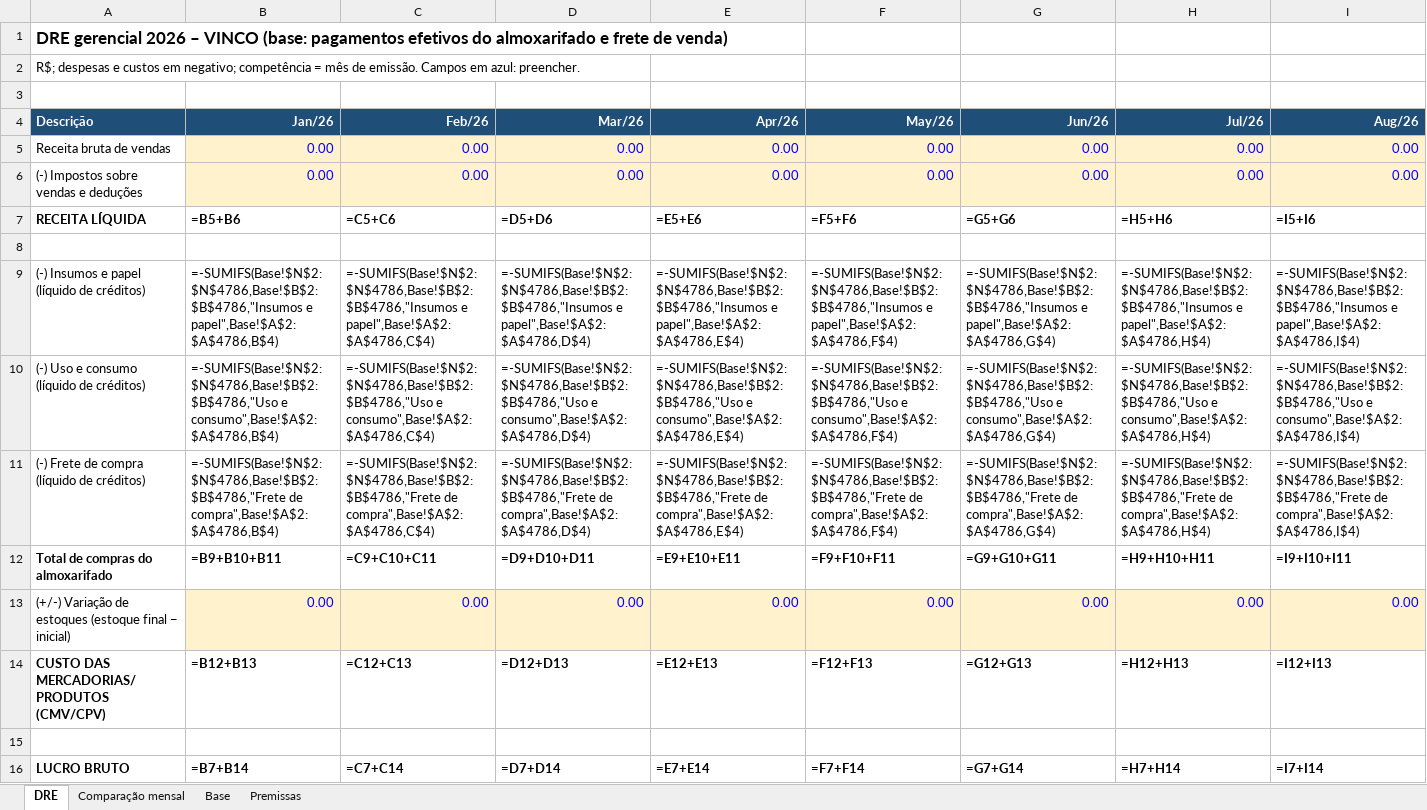
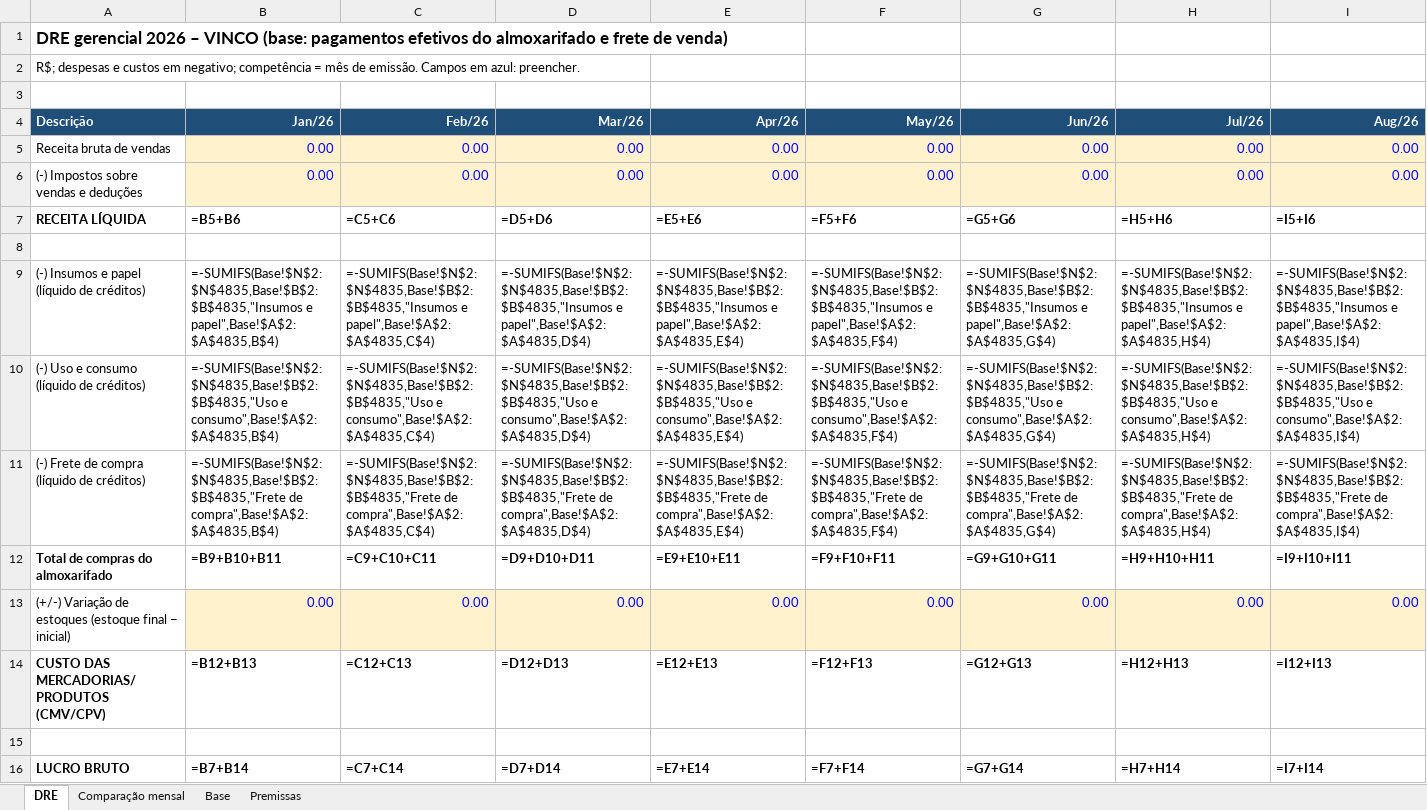
Before and after one commit to renanferreiramartinspb-code/planilha-dre, an Excel workbook: dre_almoxarifado_2026.xlsx, sheet DRE, drawn as a sheet; only a part is shown; values as stored, in another font and other column widths than the file's, no borders; formulas without a stored value are shown as written; the diff covers the shown part only; the diff names each change by its address in the sheet, - before the commit and + after, or states it on an @@ line.

```diff
--- a/dre_almoxarifado_2026.xlsx (sheet DRE)
+++ b/dre_almoxarifado_2026.xlsx (sheet DRE)
-B9 (Jan/26): =-SUMIFS(Base!$N$2:$N$4786,Base!$B$2:$B$4786,"Insumos e papel",Base!$A$2:$A$4786,B$4)
+B9 (Jan/26): =-SUMIFS(Base!$N$2:$N$4835,Base!$B$2:$B$4835,"Insumos e papel",Base!$A$2:$A$4835,B$4)
-C9 (Feb/26): =-SUMIFS(Base!$N$2:$N$4786,Base!$B$2:$B$4786,"Insumos e papel",Base!$A$2:$A$4786,C$4)
+C9 (Feb/26): =-SUMIFS(Base!$N$2:$N$4835,Base!$B$2:$B$4835,"Insumos e papel",Base!$A$2:$A$4835,C$4)
-D9 (Mar/26): =-SUMIFS(Base!$N$2:$N$4786,Base!$B$2:$B$4786,"Insumos e papel",Base!$A$2:$A$4786,D$4)
+D9 (Mar/26): =-SUMIFS(Base!$N$2:$N$4835,Base!$B$2:$B$4835,"Insumos e papel",Base!$A$2:$A$4835,D$4)
-E9 (Apr/26): =-SUMIFS(Base!$N$2:$N$4786,Base!$B$2:$B$4786,"Insumos e papel",Base!$A$2:$A$4786,E$4)
+E9 (Apr/26): =-SUMIFS(Base!$N$2:$N$4835,Base!$B$2:$B$4835,"Insumos e papel",Base!$A$2:$A$4835,E$4)
-F9 (May/26): =-SUMIFS(Base!$N$2:$N$4786,Base!$B$2:$B$4786,"Insumos e papel",Base!$A$2:$A$4786,F$4)
+F9 (May/26): =-SUMIFS(Base!$N$2:$N$4835,Base!$B$2:$B$4835,"Insumos e papel",Base!$A$2:$A$4835,F$4)
-G9 (Jun/26): =-SUMIFS(Base!$N$2:$N$4786,Base!$B$2:$B$4786,"Insumos e papel",Base!$A$2:$A$4786,G$4)
+G9 (Jun/26): =-SUMIFS(Base!$N$2:$N$4835,Base!$B$2:$B$4835,"Insumos e papel",Base!$A$2:$A$4835,G$4)
-H9 (Jul/26): =-SUMIFS(Base!$N$2:$N$4786,Base!$B$2:$B$4786,"Insumos e papel",Base!$A$2:$A$4786,H$4)
+H9 (Jul/26): =-SUMIFS(Base!$N$2:$N$4835,Base!$B$2:$B$4835,"Insumos e papel",Base!$A$2:$A$4835,H$4)
-I9 (Aug/26): =-SUMIFS(Base!$N$2:$N$4786,Base!$B$2:$B$4786,"Insumos e papel",Base!$A$2:$A$4786,I$4)
+I9 (Aug/26): =-SUMIFS(Base!$N$2:$N$4835,Base!$B$2:$B$4835,"Insumos e papel",Base!$A$2:$A$4835,I$4)
-B10 (Jan/26): =-SUMIFS(Base!$N$2:$N$4786,Base!$B$2:$B$4786,"Uso e consumo",Base!$A$2:$A$4786,B$4)
+B10 (Jan/26): =-SUMIFS(Base!$N$2:$N$4835,Base!$B$2:$B$4835,"Uso e consumo",Base!$A$2:$A$4835,B$4)
-C10 (Feb/26): =-SUMIFS(Base!$N$2:$N$4786,Base!$B$2:$B$4786,"Uso e consumo",Base!$A$2:$A$4786,C$4)
+C10 (Feb/26): =-SUMIFS(Base!$N$2:$N$4835,Base!$B$2:$B$4835,"Uso e consumo",Base!$A$2:$A$4835,C$4)
-D10 (Mar/26): =-SUMIFS(Base!$N$2:$N$4786,Base!$B$2:$B$4786,"Uso e consumo",Base!$A$2:$A$4786,D$4)
+D10 (Mar/26): =-SUMIFS(Base!$N$2:$N$4835,Base!$B$2:$B$4835,"Uso e consumo",Base!$A$2:$A$4835,D$4)
-E10 (Apr/26): =-SUMIFS(Base!$N$2:$N$4786,Base!$B$2:$B$4786,"Uso e consumo",Base!$A$2:$A$4786,E$4)
+E10 (Apr/26): =-SUMIFS(Base!$N$2:$N$4835,Base!$B$2:$B$4835,"Uso e consumo",Base!$A$2:$A$4835,E$4)
-F10 (May/26): =-SUMIFS(Base!$N$2:$N$4786,Base!$B$2:$B$4786,"Uso e consumo",Base!$A$2:$A$4786,F$4)
+F10 (May/26): =-SUMIFS(Base!$N$2:$N$4835,Base!$B$2:$B$4835,"Uso e consumo",Base!$A$2:$A$4835,F$4)
-G10 (Jun/26): =-SUMIFS(Base!$N$2:$N$4786,Base!$B$2:$B$4786,"Uso e consumo",Base!$A$2:$A$4786,G$4)
+G10 (Jun/26): =-SUMIFS(Base!$N$2:$N$4835,Base!$B$2:$B$4835,"Uso e consumo",Base!$A$2:$A$4835,G$4)
-H10 (Jul/26): =-SUMIFS(Base!$N$2:$N$4786,Base!$B$2:$B$4786,"Uso e consumo",Base!$A$2:$A$4786,H$4)
+H10 (Jul/26): =-SUMIFS(Base!$N$2:$N$4835,Base!$B$2:$B$4835,"Uso e consumo",Base!$A$2:$A$4835,H$4)
-I10 (Aug/26): =-SUMIFS(Base!$N$2:$N$4786,Base!$B$2:$B$4786,"Uso e consumo",Base!$A$2:$A$4786,I$4)
+I10 (Aug/26): =-SUMIFS(Base!$N$2:$N$4835,Base!$B$2:$B$4835,"Uso e consumo",Base!$A$2:$A$4835,I$4)
-B11 (Jan/26): =-SUMIFS(Base!$N$2:$N$4786,Base!$B$2:$B$4786,"Frete de compra",Base!$A$2:$A$4786,B$4)
+B11 (Jan/26): =-SUMIFS(Base!$N$2:$N$4835,Base!$B$2:$B$4835,"Frete de compra",Base!$A$2:$A$4835,B$4)
-C11 (Feb/26): =-SUMIFS(Base!$N$2:$N$4786,Base!$B$2:$B$4786,"Frete de compra",Base!$A$2:$A$4786,C$4)
+C11 (Feb/26): =-SUMIFS(Base!$N$2:$N$4835,Base!$B$2:$B$4835,"Frete de compra",Base!$A$2:$A$4835,C$4)
-D11 (Mar/26): =-SUMIFS(Base!$N$2:$N$4786,Base!$B$2:$B$4786,"Frete de compra",Base!$A$2:$A$4786,D$4)
+D11 (Mar/26): =-SUMIFS(Base!$N$2:$N$4835,Base!$B$2:$B$4835,"Frete de compra",Base!$A$2:$A$4835,D$4)
-E11 (Apr/26): =-SUMIFS(Base!$N$2:$N$4786,Base!$B$2:$B$4786,"Frete de compra",Base!$A$2:$A$4786,E$4)
+E11 (Apr/26): =-SUMIFS(Base!$N$2:$N$4835,Base!$B$2:$B$4835,"Frete de compra",Base!$A$2:$A$4835,E$4)
-F11 (May/26): =-SUMIFS(Base!$N$2:$N$4786,Base!$B$2:$B$4786,"Frete de compra",Base!$A$2:$A$4786,F$4)
+F11 (May/26): =-SUMIFS(Base!$N$2:$N$4835,Base!$B$2:$B$4835,"Frete de compra",Base!$A$2:$A$4835,F$4)
-G11 (Jun/26): =-SUMIFS(Base!$N$2:$N$4786,Base!$B$2:$B$4786,"Frete de compra",Base!$A$2:$A$4786,G$4)
+G11 (Jun/26): =-SUMIFS(Base!$N$2:$N$4835,Base!$B$2:$B$4835,"Frete de compra",Base!$A$2:$A$4835,G$4)
-H11 (Jul/26): =-SUMIFS(Base!$N$2:$N$4786,Base!$B$2:$B$4786,"Frete de compra",Base!$A$2:$A$4786,H$4)
+H11 (Jul/26): =-SUMIFS(Base!$N$2:$N$4835,Base!$B$2:$B$4835,"Frete de compra",Base!$A$2:$A$4835,H$4)
-I11 (Aug/26): =-SUMIFS(Base!$N$2:$N$4786,Base!$B$2:$B$4786,"Frete de compra",Base!$A$2:$A$4786,I$4)
+I11 (Aug/26): =-SUMIFS(Base!$N$2:$N$4835,Base!$B$2:$B$4835,"Frete de compra",Base!$A$2:$A$4835,I$4)
```
Also changed, not shown: 36 edited cells elsewhere in this sheet, sheet Base, sheet Comparação mensal, almoxarifado_e_frete_venda_2026.xlsx, detalhe_fornecedores_2026.xlsx, 2 other files.
